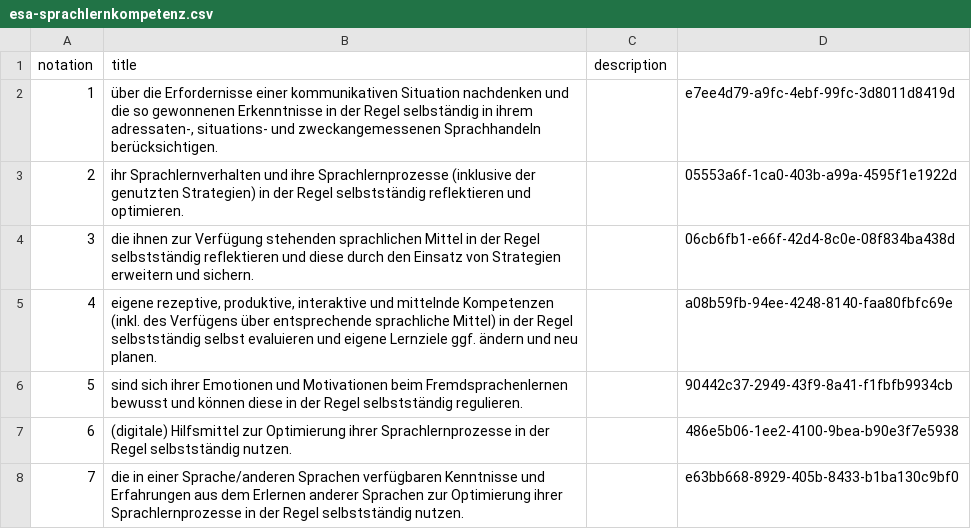
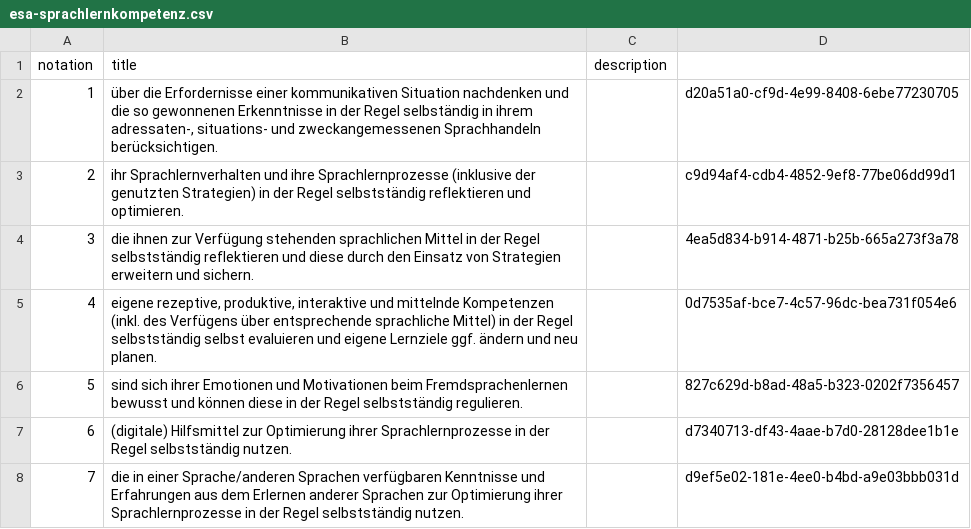
Before and after one commit to nanoyan/fremdsprache-project, a CSV file: fremdsprache/middle-data/esa-sprachlernkompetenz.csv, drawn as a sheet.

```diff
--- a/fremdsprache/middle-data/esa-sprachlernkompetenz.csv
+++ b/fremdsprache/middle-data/esa-sprachlernkompetenz.csv
@@ -1,8 +1,8 @@
 notation;title;description
-1;über die Erfordernisse einer kommunikativen Situation nachdenken und die so gewonnenen Erkenntnisse in der Regel selbständig in ihrem adressaten-, situations- und zweckangemessenen Sprachhandeln berücksichtigen.;;e7ee4d79-a9fc-4ebf-99fc-3d8011d8419d
-2;ihr Sprachlernverhalten und ihre Sprachlernprozesse (inklusive der genutzten Strategien) in der Regel selbstständig reflektieren und optimieren.;;05553a6f-1ca0-403b-a99a-4595f1e1922d
-3;die ihnen zur Verfügung stehenden sprachlichen Mittel in der Regel selbstständig reflektieren und diese durch den Einsatz von Strategien erweitern und sichern.;;06cb6fb1-e66f-42d4-8c0e-08f834ba438d
-4;eigene rezeptive, produktive, interaktive und mittelnde Kompetenzen (inkl. des Verfügens über entsprechende sprachliche Mittel) in der Regel selbstständig selbst evaluieren und eigene Lernziele ggf. ändern und neu planen.;;a08b59fb-94ee-4248-8140-faa80fbfc69e
-5;sind sich ihrer Emotionen und Motivationen beim Fremdsprachenlernen bewusst und können diese in der Regel selbstständig regulieren.;;90442c37-2949-43f9-8a41-f1fbfb9934cb
-6;(digitale) Hilfsmittel zur Optimierung ihrer Sprachlernprozesse in der Regel selbstständig nutzen.;;486e5b06-1ee2-4100-9bea-b90e3f7e5938
-7;die in einer Sprache/anderen Sprachen verfügbaren Kenntnisse und Erfahrungen aus dem Erlernen anderer Sprachen zur Optimierung ihrer Sprachlernprozesse in der Regel selbstständig nutzen.;;e63bb668-8929-405b-8433-b1ba130c9bf0
+1;über die Erfordernisse einer kommunikativen Situation nachdenken und die so gewonnenen Erkenntnisse in der Regel selbständig in ihrem adressaten-, situations- und zweckangemessenen Sprachhandeln berücksichtigen.;;d20a51a0-cf9d-4e99-8408-6ebe77230705
+2;ihr Sprachlernverhalten und ihre Sprachlernprozesse (inklusive der genutzten Strategien) in der Regel selbstständig reflektieren und optimieren.;;c9d94af4-cdb4-4852-9ef8-77be06dd99d1
+3;die ihnen zur Verfügung stehenden sprachlichen Mittel in der Regel selbstständig reflektieren und diese durch den Einsatz von Strategien erweitern und sichern.;;4ea5d834-b914-4871-b25b-665a273f3a78
+4;eigene rezeptive, produktive, interaktive und mittelnde Kompetenzen (inkl. des Verfügens über entsprechende sprachliche Mittel) in der Regel selbstständig selbst evaluieren und eigene Lernziele ggf. ändern und neu planen.;;0d7535af-bce7-4c57-96dc-bea731f054e6
+5;sind sich ihrer Emotionen und Motivationen beim Fremdsprachenlernen bewusst und können diese in der Regel selbstständig regulieren.;;827c629d-b8ad-48a5-b323-0202f7356457
+6;(digitale) Hilfsmittel zur Optimierung ihrer Sprachlernprozesse in der Regel selbstständig nutzen.;;d7340713-df43-4aae-b7d0-28128dee1b1e
+7;die in einer Sprache/anderen Sprachen verfügbaren Kenntnisse und Erfahrungen aus dem Erlernen anderer Sprachen zur Optimierung ihrer Sprachlernprozesse in der Regel selbstständig nutzen.;;d9ef5e02-181e-4ee0-b4bd-a9e03bbb031d
```
Also changed, not shown: fremdsprache/middle-data/esa-funktionale.csv, fremdsprache/middle-data/esa-interkulturelle.csv, 27 other files.
